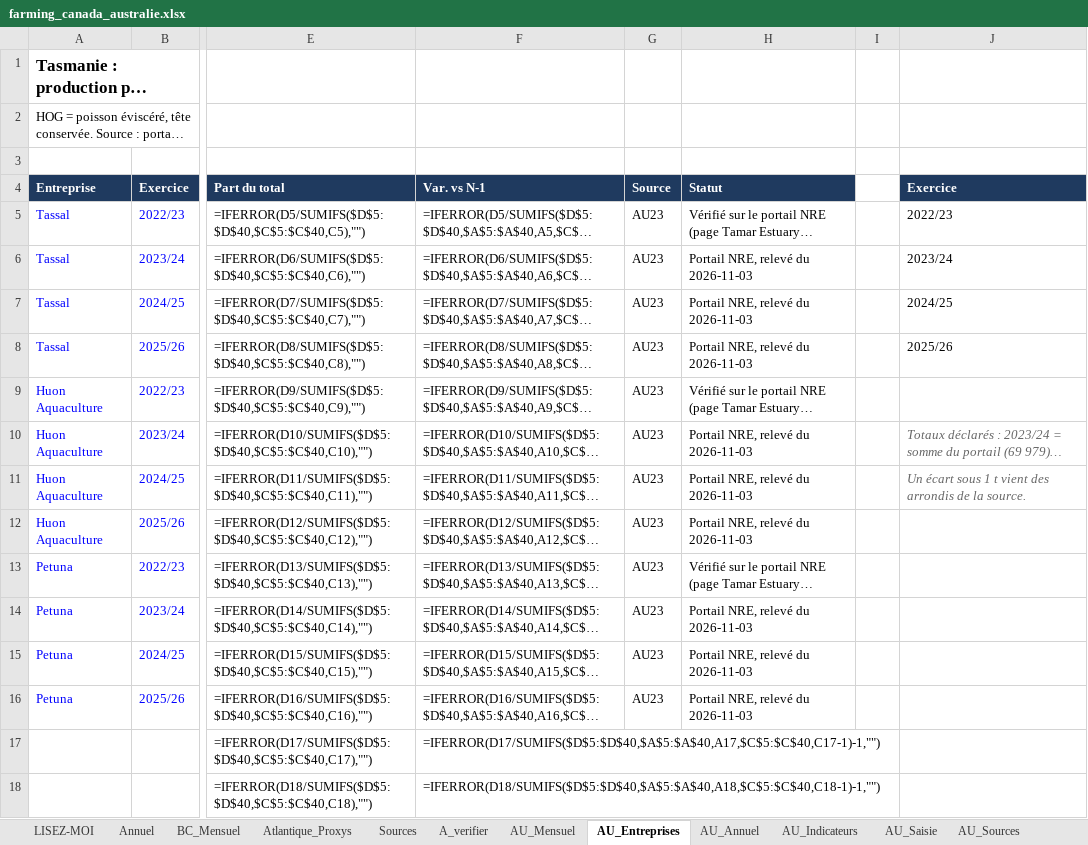
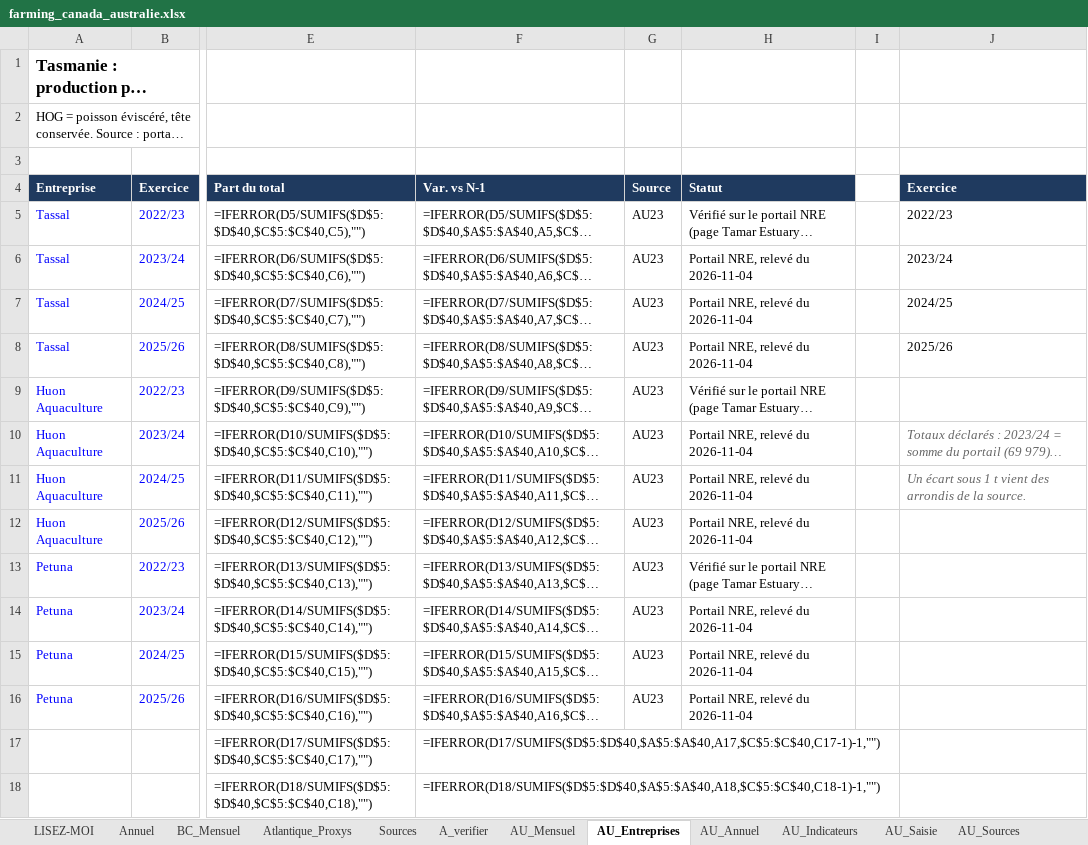
Before and after one commit to EmileviardotFO/saumon, an Excel workbook: farming/farming_canada_australie.xlsx, sheet AU_Entreprises, drawn as a sheet; only a part is shown, gaps mark what is left out; long unchanged cells end in …; values as stored, in another font and other column widths than the file's, no borders; formulas without a stored value are shown as written; the diff names each change by its address in the sheet, - before the commit and + after, or states it on an @@ line.

```diff
--- a/farming/farming_canada_australie.xlsx (sheet AU_Entreprises)
+++ b/farming/farming_canada_australie.xlsx (sheet AU_Entreprises)
-H6:H8 (Statut): Portail NRE, relevé du 2026-11-03
+H6:H8 (Statut): Portail NRE, relevé du 2026-11-04
-H10:H12 (Statut): Portail NRE, relevé du 2026-11-03
+H10:H12 (Statut): Portail NRE, relevé du 2026-11-04
-H14:H16 (Statut): Portail NRE, relevé du 2026-11-03
+H14:H16 (Statut): Portail NRE, relevé du 2026-11-04
```
Also changed, not shown: 17 other files.
